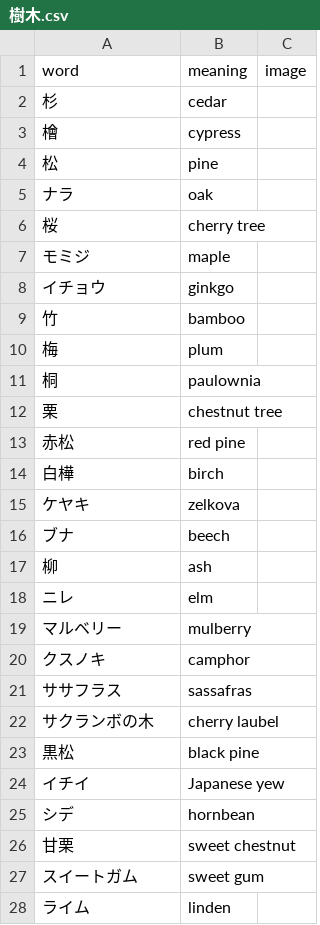
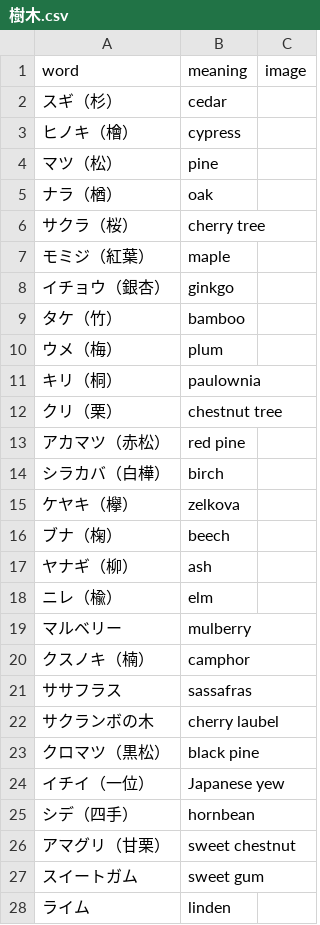
Before and after one commit to k2poo/word-app, a CSV file: lists2/樹木.csv, drawn as a sheet; only a part is shown; the diff covers the shown part only.

Commit message:
Update 樹木.csv

```diff
--- a/lists2/樹木.csv
+++ b/lists2/樹木.csv
@@ -1,27 +1,27 @@
 word,meaning,image
-杉,cedar,
-檜,cypress,
-松,pine,
-ナラ,oak,
-桜,cherry tree,
-モミジ,maple,
-イチョウ,ginkgo,
-竹,bamboo,
-梅,plum,
-桐,paulownia,
-栗,chestnut tree,
-赤松,red pine,
-白樺,birch,
-ケヤキ,zelkova,
-ブナ,beech,
-柳,ash,
-ニレ,elm,
+スギ（杉）,cedar,
+ヒノキ（檜）,cypress,
+マツ（松）,pine,
+ナラ（楢）,oak,
+サクラ（桜）,cherry tree,
+モミジ（紅葉）,maple,
+イチョウ（銀杏）,ginkgo,
+タケ（竹）,bamboo,
+ウメ（梅）,plum,
+キリ（桐）,paulownia,
+クリ（栗）,chestnut tree,
+アカマツ（赤松）,red pine,
+シラカバ（白樺）,birch,
+ケヤキ（欅）,zelkova,
+ブナ（椈）,beech,
+ヤナギ（柳）,ash,
+ニレ（楡）,elm,
 マルベリー,mulberry,
-クスノキ,camphor,
+クスノキ（楠）,camphor,
 ササフラス,sassafras,
 サクランボの木,cherry laubel,
-黒松,black pine,
-イチイ,Japanese yew,
-シデ,hornbean,
-甘栗,sweet chestnut,
+クロマツ（黒松）,black pine,
+イチイ（一位）,Japanese yew,
+シデ（四手）,hornbean,
+アマグリ（甘栗）,sweet chestnut,
 スイートガム,sweet gum,
```
Also changed, not shown: 1 removed row elsewhere in this file.
